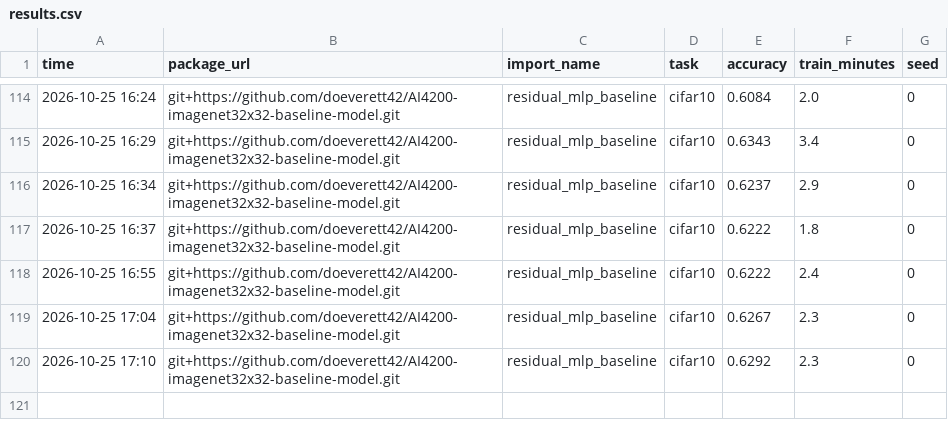
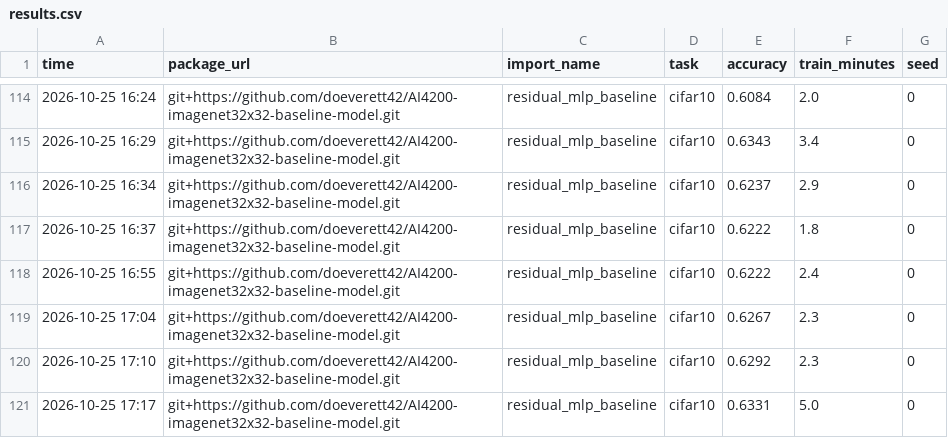
Before and after one commit to doeverett42/AI4200-imagenet32x32-baseline-model, a CSV file: results.csv, drawn as a sheet; only a part is shown, gaps mark what is left out; the diff names each change by its address in the sheet, - before the commit and + after, or states it on an @@ line.

Commit message:
Cifar depth test

```diff
--- a/results.csv
+++ b/results.csv
+row 121: 2026-10-25 17:17 | git+https://github.com/doeverett42/AI4200-imagenet32x32-baseline-model.git | residual_mlp_baseline | cifar10 | 0.6331 | 5.0 | 0
```
Also changed, not shown: 1 other file.
